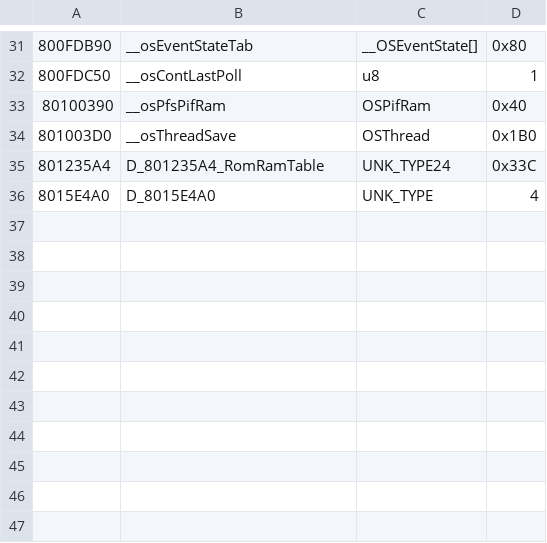
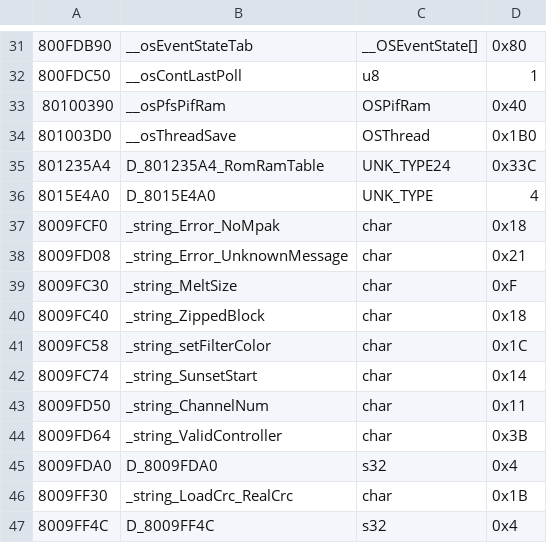
Before and after one commit to Decompollaborate/hypdisasm, a CSV file: tables/usa/variables.csv, drawn as a sheet; only a part is shown, gaps mark what is left out.

Commit message:
Add some strings

```diff
--- a/tables/usa/variables.csv
+++ b/tables/usa/variables.csv
@@ -36 +36,12 @@
 8015E4A0,D_8015E4A0,UNK_TYPE,4
+8009FCF0,_string_Error_NoMpak,char,0x18
+8009FD08,_string_Error_UnknownMessage,char,0x21
+8009FC30,_string_MeltSize,char,0xF
+8009FC40,_string_ZippedBlock,char,0x18
+8009FC58,_string_setFilterColor,char,0x1C
+8009FC74,_string_SunsetStart,char,0x14
+8009FD50,_string_ChannelNum,char,0x11
+8009FD64,_string_ValidController,char,0x3B
+8009FDA0,D_8009FDA0,s32,0x4
+8009FF30,_string_LoadCrc_RealCrc,char,0x1B
+8009FF4C,D_8009FF4C,s32,0x4
```
Also changed, not shown: tables/usa/files_boot.csv, 3 other files.
